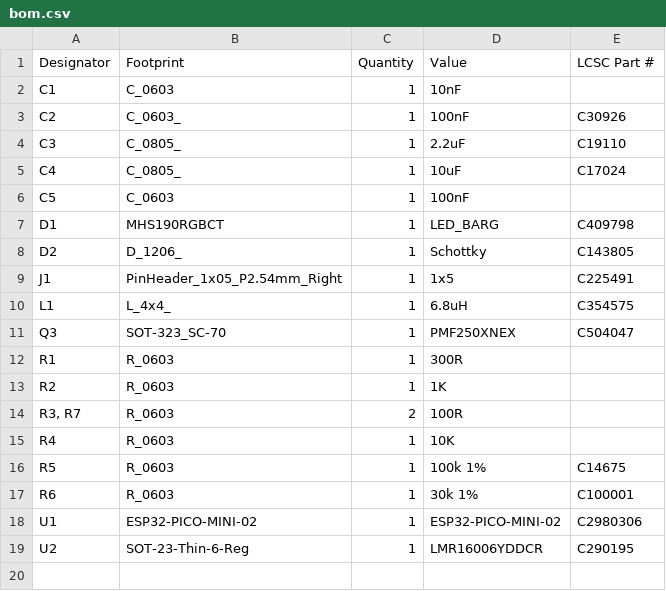
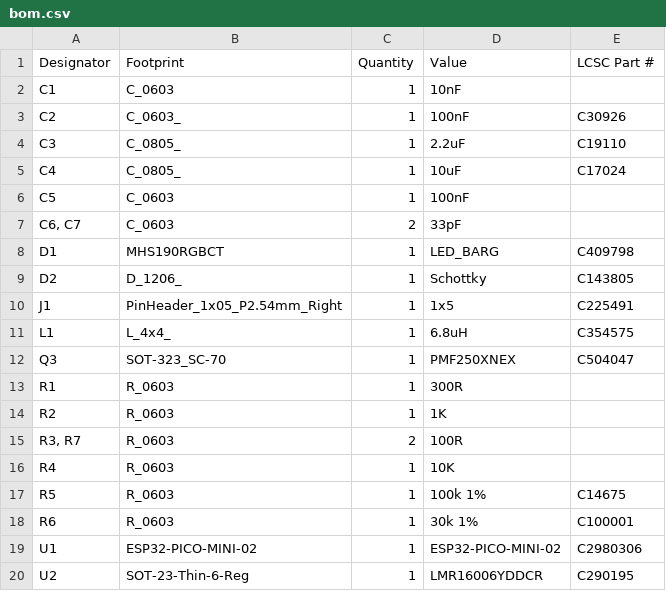
Before and after one commit to revk/ESP32-Faikin, a CSV file: PCB/Daikin/production/bom.csv, drawn as a sheet.

```diff
--- a/PCB/Daikin/production/bom.csv
+++ b/PCB/Daikin/production/bom.csv
@@ -6,2 +6,3 @@ C4,C_0805_,1,10uF,C17024
 C5,C_0603,1,100nF,
+"C6, C7",C_0603,2,33pF,
 D1,MHS190RGBCT,1,LED_BARG,C409798
```
Also changed, not shown: PCB/Daikin/production/positions.csv, 11 other files.
